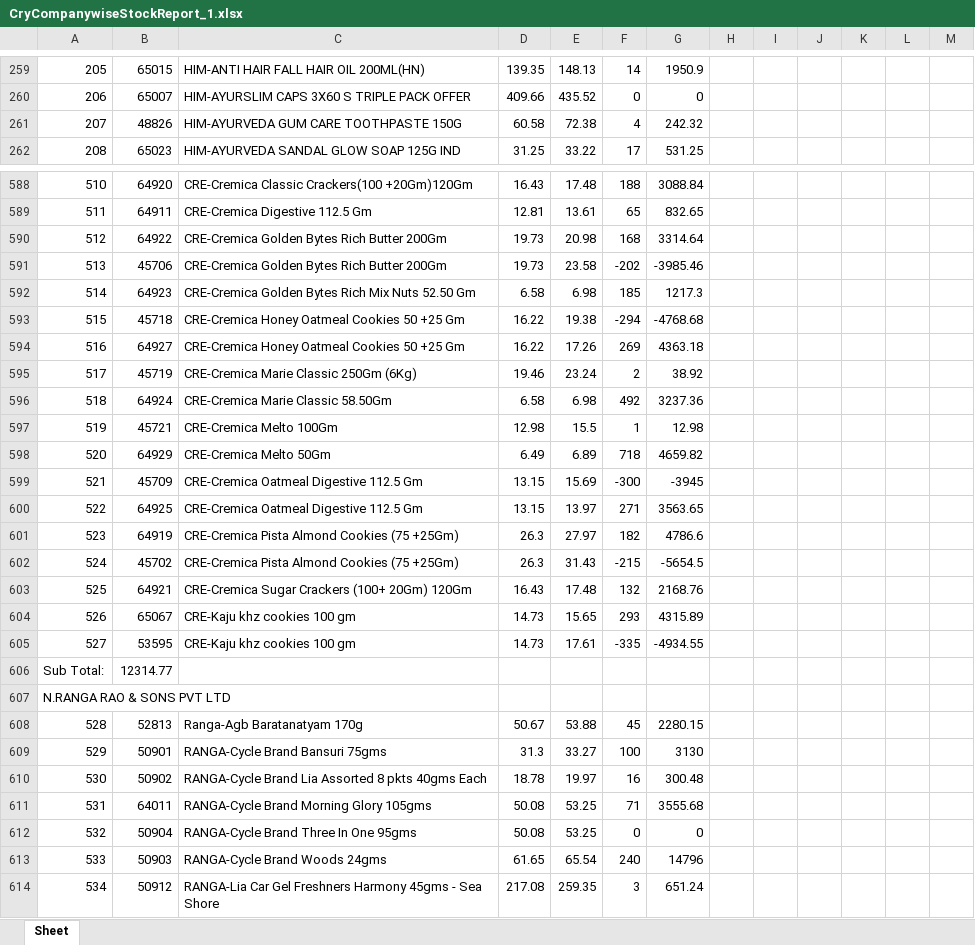
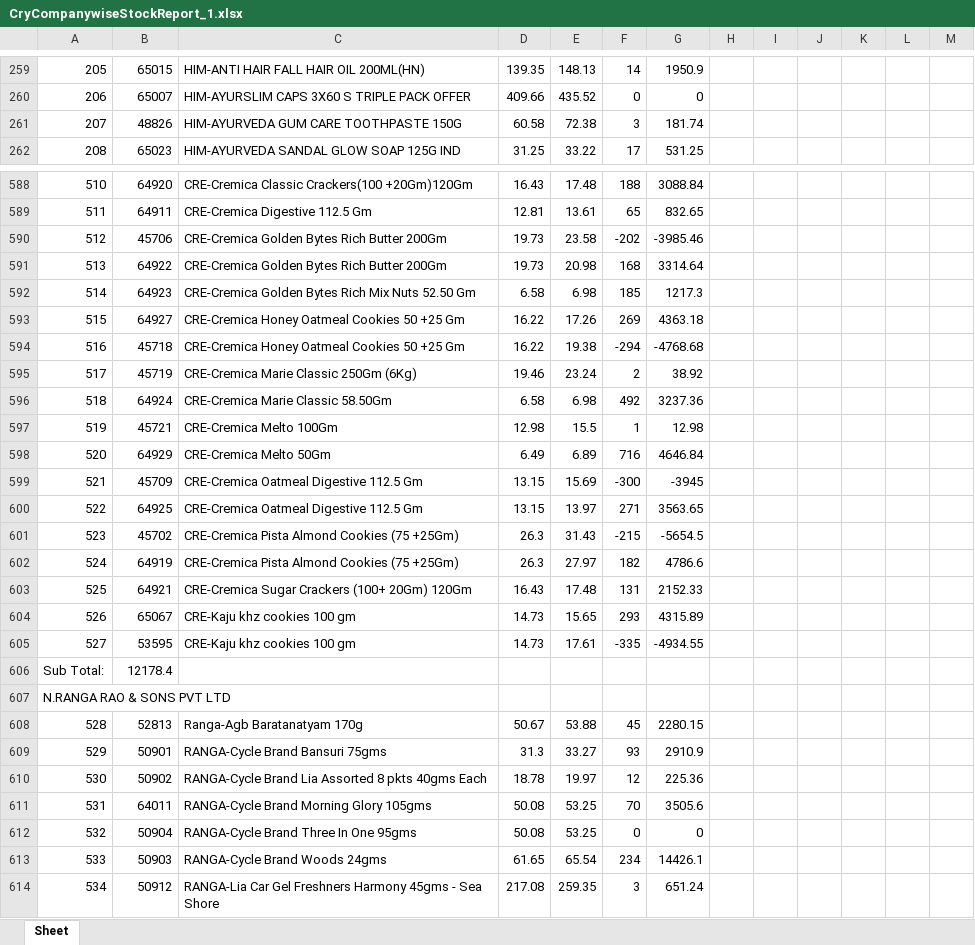
Before and after one commit to PC-Canteen/pc_canteen, an Excel workbook: CryCompanywiseStockReport_1.xlsx, sheet Sheet, drawn as a sheet; only a part is shown, gaps mark what is left out; values as stored, in another font and other column widths than the file's, no borders; removed rows and columns are numbered as before the commit, all else as after; the diff covers the shown part only; the diff names each change by its address in the sheet, - before the commit and + after, or states it on an @@ line.

```diff
--- a/CryCompanywiseStockReport_1.xlsx (sheet Sheet)
+++ b/CryCompanywiseStockReport_1.xlsx (sheet Sheet)
-F261: 4
+F261: 3
-G261: 242.32
+G261: 181.74
-row 590: 512 | 64922 | CRE-Cremica Golden Bytes Rich Butter 200Gm | 19.73 | 20.98 | 168 | 3314.64
-A590: 513
+A590: 512
+row 591: 513 | 64922 | CRE-Cremica Golden Bytes Rich Butter 200Gm | 19.73 | 20.98 | 168 | 3314.64
-row 593: 515 | 45718 | CRE-Cremica Honey Oatmeal Cookies 50 +25 Gm | 16.22 | 19.38 | -294 | -4768.68
-A593: 516
+A593: 515
+row 594: 516 | 45718 | CRE-Cremica Honey Oatmeal Cookies 50 +25 Gm | 16.22 | 19.38 | -294 | -4768.68
-F598: 718
+F598: 716
-G598: 4659.82
+G598: 4646.84
-row 601: 523 | 64919 | CRE-Cremica Pista Almond Cookies (75 +25Gm) | 26.3 | 27.97 | 182 | 4786.6
-A601: 524
+A601: 523
+row 602: 524 | 64919 | CRE-Cremica Pista Almond Cookies (75 +25Gm) | 26.3 | 27.97 | 182 | 4786.6
-F603: 132
+F603: 131
-G603: 2168.76
+G603: 2152.33
-B606: 12314.77
+B606: 12178.4
-F609: 100
+F609: 93
-G609: 3130
+G609: 2910.9
-F610: 16
+F610: 12
-G610: 300.48
+G610: 225.36
-F611: 71
+F611: 70
-G611: 3555.68
+G611: 3505.6
-F613: 240
+F613: 234
-G613: 14796
+G613: 14426.1
```
Also changed, not shown: 14 added rows, 14 removed rows and 325 edited cells elsewhere in this sheet.
